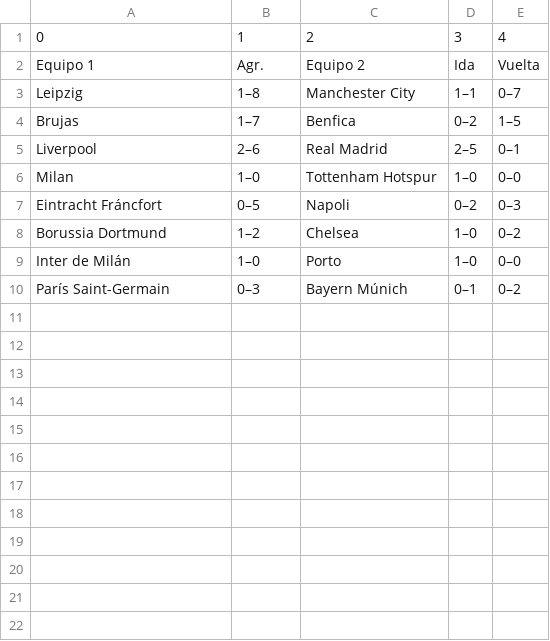
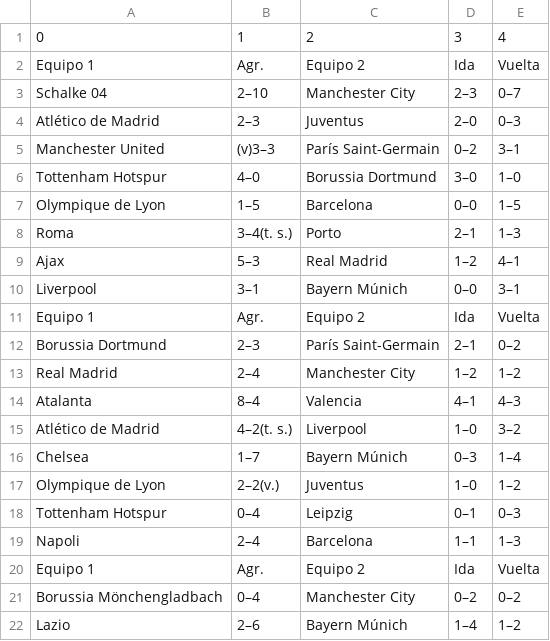
Before and after one commit to albabernal03/UEFA_PREDICCION2.0, a CSV file: datos_octavos_champions.csv, drawn as a sheet; only a part is shown; the shorter side is filled out with more unchanged rows; the diff covers the shown part only; the diff names each change by its address in the sheet, - before the commit and + after, or states it on an @@ line.

```diff
--- a/datos_octavos_champions.csv
+++ b/datos_octavos_champions.csv
+row 3: Schalke 04 | 2–10 | Manchester City | 2–3 | 0–7
+row 4: Atlético de Madrid | 2–3 | Juventus | 2–0 | 0–3
+row 5: Manchester United | (v)3–3 | París Saint-Germain | 0–2 | 3–1
+row 6: Tottenham Hotspur | 4–0 | Borussia Dortmund | 3–0 | 1–0
+row 7: Olympique de Lyon | 1–5 | Barcelona | 0–0 | 1–5
+row 8: Roma | 3–4(t. s.) | Porto | 2–1 | 1–3
+row 9: Ajax | 5–3 | Real Madrid | 1–2 | 4–1
+row 10: Liverpool | 3–1 | Bayern Múnich | 0–0 | 3–1
+row 11: Equipo 1 | Agr. | Equipo 2 | Ida | Vuelta
+row 12: Borussia Dortmund | 2–3 | París Saint-Germain | 2–1 | 0–2
+row 13: Real Madrid | 2–4 | Manchester City | 1–2 | 1–2
+row 14: Atalanta | 8–4 | Valencia | 4–1 | 4–3
+row 15: Atlético de Madrid | 4–2(t. s.) | Liverpool | 1–0 | 3–2
+row 16: Chelsea | 1–7 | Bayern Múnich | 0–3 | 1–4
+row 17: Olympique de Lyon | 2–2(v.) | Juventus | 1–0 | 1–2
+row 18: Tottenham Hotspur | 0–4 | Leipzig | 0–1 | 0–3
+row 19: Napoli | 2–4 | Barcelona | 1–1 | 1–3
+row 20: Equipo 1 | Agr. | Equipo 2 | Ida | Vuelta
+row 21: Borussia Mönchengladbach | 0–4 | Manchester City | 0–2 | 0–2
+row 22: Lazio | 2–6 | Bayern Múnich | 1–4 | 1–2
```
Also changed, not shown: 16 added rows elsewhere in this file, 2 other files.
